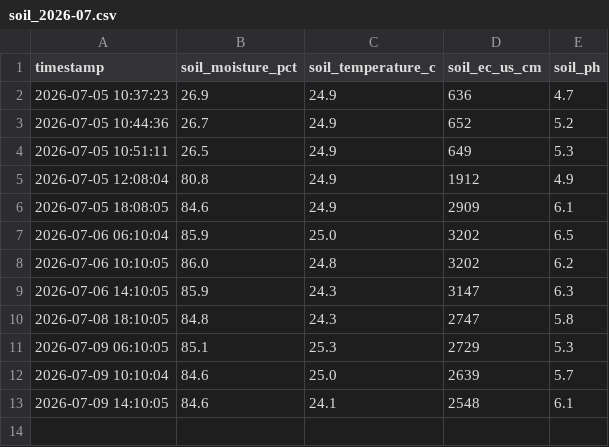
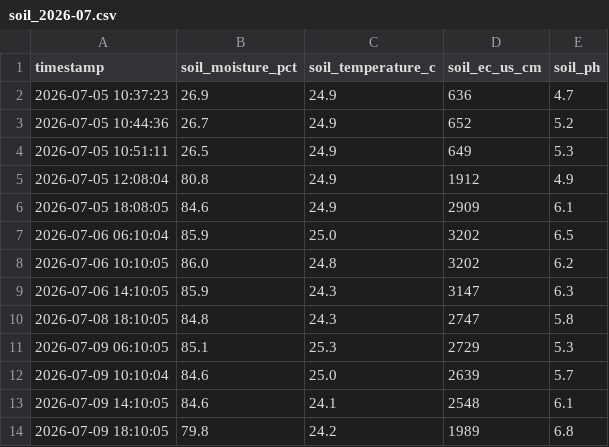
Before and after one commit to kitazakis/farm-monitor, a CSV file: logs/2026/07/soil_2026-07.csv, drawn as a sheet.

Commit message:
Update soil observation 2026-07-09 18:10:05

```diff
--- a/logs/2026/07/soil_2026-07.csv
+++ b/logs/2026/07/soil_2026-07.csv
@@ -13 +13,2 @@ timestamp,soil_moisture_pct,soil_temperature_c,soil_ec_us_cm,soil_ph
 2026-07-09 14:10:05,84.6,24.1,2548,6.1
+2026-07-09 18:10:05,79.8,24.2,1989,6.8
```
Also changed, not shown: 1 other file.
